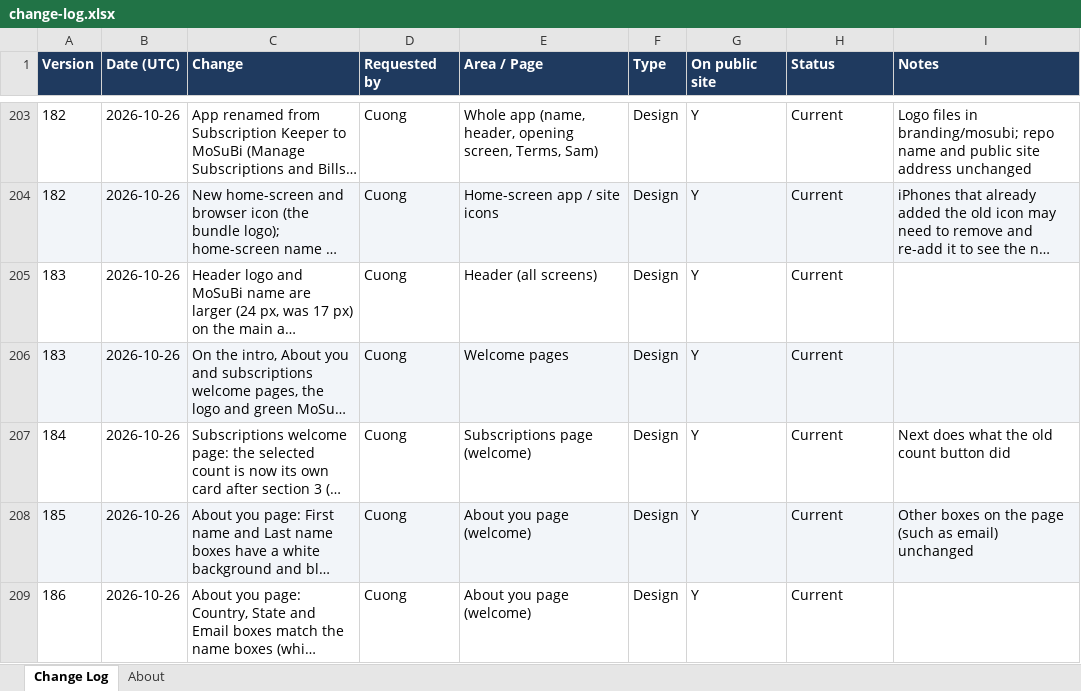
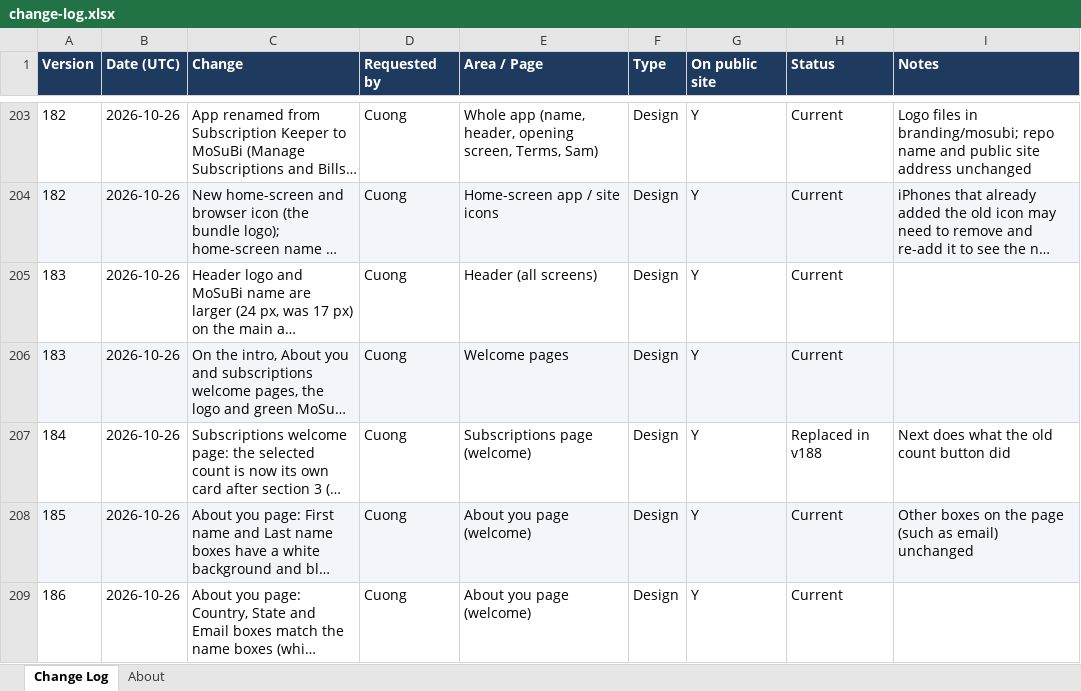
Before and after one commit to cquach1004/Subscription-keeper, an Excel workbook: changelog/change-log.xlsx, sheet Change Log, drawn as a sheet; only a part is shown, gaps mark what is left out; long unchanged cells end in …; values as stored, in another font and other column widths than the file's, no borders; the diff covers the shown part only; the diff names each change by its address in the sheet, - before the commit and + after, or states it on an @@ line.

```diff
--- a/changelog/change-log.xlsx (sheet Change Log)
+++ b/changelog/change-log.xlsx (sheet Change Log)
-H207 (Status): Current
+H207 (Status): Replaced in v188
```
Also changed, not shown: 1 added row and 2 edited cells elsewhere in this sheet, 4 other files.
